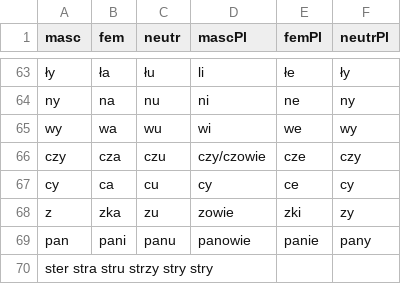
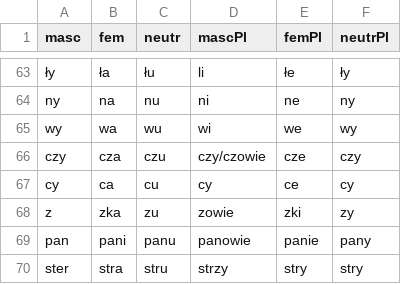
Before and after one commit to tutking24/pronounspage, a TSV file: locale/pl/nouns/dukatywy.tsv, drawn as a sheet; only a part is shown, gaps mark what is left out.

Commit message:
[pl][nouns] fix dukatywy "magister"

```diff
--- a/locale/pl/nouns/dukatywy.tsv
+++ b/locale/pl/nouns/dukatywy.tsv
@@ -69,2 +69,2 @@ z	zka	zu	zowie	zki	zy
 pan	pani	panu	panowie	panie	pany
-ster    stra    stru    strzy   stry    stry
+ster	stra	stru	strzy	stry	stry
```
Also changed, not shown: locale/pl/nouns/iksatywy.tsv.
